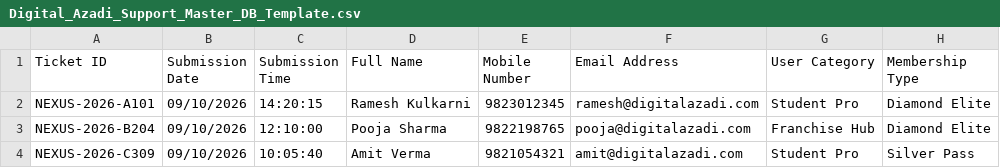
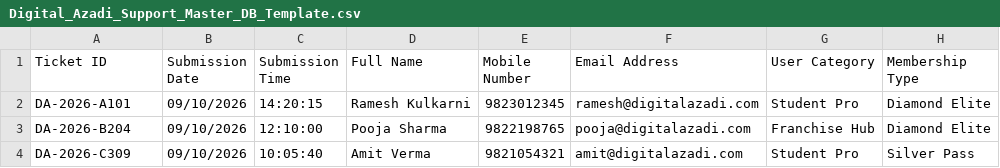
Before and after one commit to Bandebuche/DA-Support, a CSV file: public/Digital_Azadi_Support_Master_DB_Template.csv, drawn as a sheet; only a part is shown; the diff names each change by its address in the sheet, - before the commit and + after, or states it on an @@ line.

Commit message:
feat(ui): redesign admin panel, fix light mode text visibility, add public ticket tracking, update typography to Plus Jakarta Sans, remove Nexus branding

```diff
--- a/public/Digital_Azadi_Support_Master_DB_Template.csv
+++ b/public/Digital_Azadi_Support_Master_DB_Template.csv
-A2 (Ticket ID): NEXUS-2026-A101
+A2 (Ticket ID): DA-2026-A101
-A3 (Ticket ID): NEXUS-2026-B204
+A3 (Ticket ID): DA-2026-B204
-A4 (Ticket ID): NEXUS-2026-C309
+A4 (Ticket ID): DA-2026-C309
```
Also changed, not shown: 33 other files.
